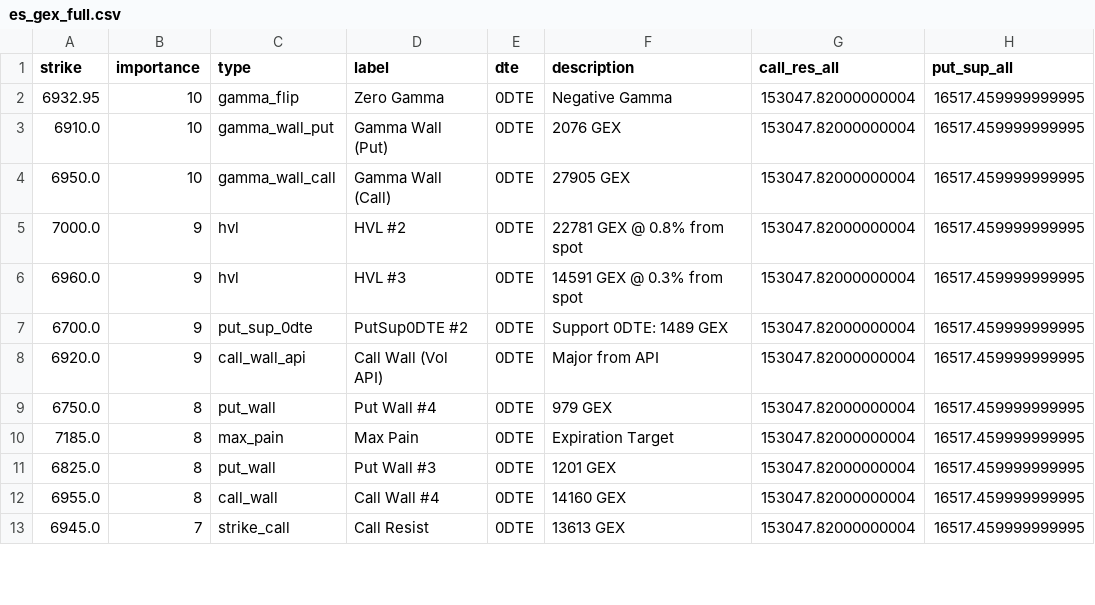
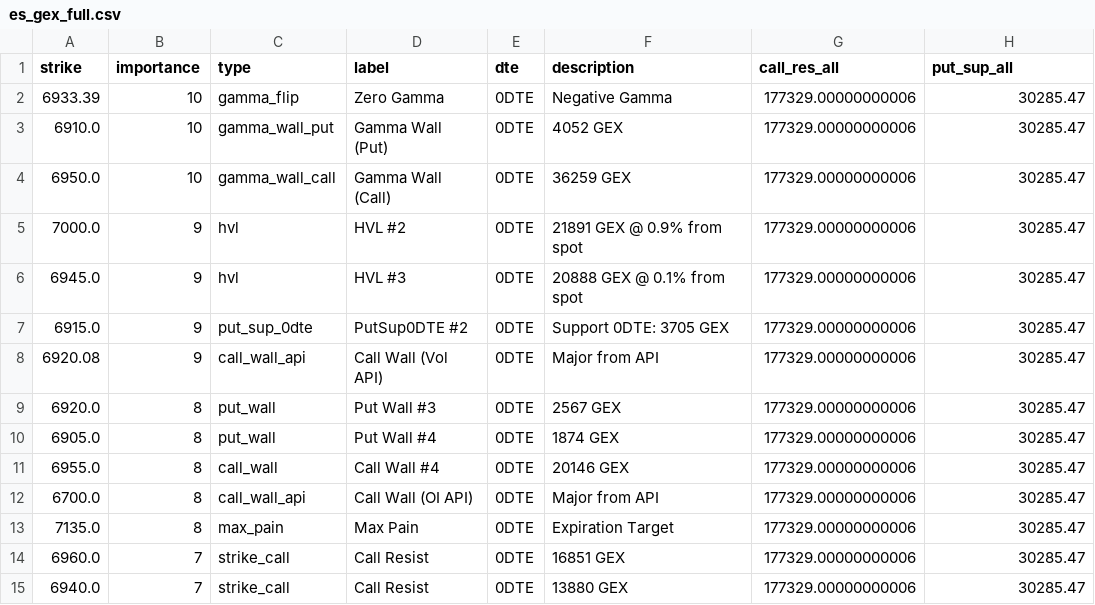
Before and after one commit to enzocosson/gex-levels-manual, a CSV file: es_gex_full.csv, drawn as a sheet; only a part is shown; the diff covers the shown part only.

```diff
--- a/es_gex_full.csv
+++ b/es_gex_full.csv
@@ -1,13 +1,15 @@
 strike,importance,type,label,dte,description,call_res_all,put_sup_all
-6932.95,10,gamma_flip,Zero Gamma,0DTE,Negative Gamma,153047.82000000004,16517.459999999995
-6910.0,10,gamma_wall_put,Gamma Wall (Put),0DTE,2076 GEX,153047.82000000004,16517.459999999995
-6950.0,10,gamma_wall_call,Gamma Wall (Call),0DTE,27905 GEX,153047.82000000004,16517.459999999995
-7000.0,9,hvl,HVL #2,0DTE,22781 GEX @ 0.8% from spot,153047.82000000004,16517.459999999995
-6960.0,9,hvl,HVL #3,0DTE,14591 GEX @ 0.3% from spot,153047.82000000004,16517.459999999995
-6700.0,9,put_sup_0dte,PutSup0DTE #2,0DTE,Support 0DTE: 1489 GEX,153047.82000000004,16517.459999999995
-6920.0,9,call_wall_api,Call Wall (Vol API),0DTE,Major from API,153047.82000000004,16517.459999999995
-6750.0,8,put_wall,Put Wall #4,0DTE,979 GEX,153047.82000000004,16517.459999999995
-7185.0,8,max_pain,Max Pain,0DTE,Expiration Target,153047.82000000004,16517.459999999995
-6825.0,8,put_wall,Put Wall #3,0DTE,1201 GEX,153047.82000000004,16517.459999999995
-6955.0,8,call_wall,Call Wall #4,0DTE,14160 GEX,153047.82000000004,16517.459999999995
-6945.0,7,strike_call,Call Resist,0DTE,13613 GEX,153047.82000000004,16517.459999999995
+6933.39,10,gamma_flip,Zero Gamma,0DTE,Negative Gamma,177329.00000000006,30285.47
+6910.0,10,gamma_wall_put,Gamma Wall (Put),0DTE,4052 GEX,177329.00000000006,30285.47
+6950.0,10,gamma_wall_call,Gamma Wall (Call),0DTE,36259 GEX,177329.00000000006,30285.47
+7000.0,9,hvl,HVL #2,0DTE,21891 GEX @ 0.9% from spot,177329.00000000006,30285.47
+6945.0,9,hvl,HVL #3,0DTE,20888 GEX @ 0.1% from spot,177329.00000000006,30285.47
+6915.0,9,put_sup_0dte,PutSup0DTE #2,0DTE,Support 0DTE: 3705 GEX,177329.00000000006,30285.47
+6920.08,9,call_wall_api,Call Wall (Vol API),0DTE,Major from API,177329.00000000006,30285.47
+6920.0,8,put_wall,Put Wall #3,0DTE,2567 GEX,177329.00000000006,30285.47
+6905.0,8,put_wall,Put Wall #4,0DTE,1874 GEX,177329.00000000006,30285.47
+6955.0,8,call_wall,Call Wall #4,0DTE,20146 GEX,177329.00000000006,30285.47
+6700.0,8,call_wall_api,Call Wall (OI API),0DTE,Major from API,177329.00000000006,30285.47
+7135.0,8,max_pain,Max Pain,0DTE,Expiration Target,177329.00000000006,30285.47
+6960.0,7,strike_call,Call Resist,0DTE,16851 GEX,177329.00000000006,30285.47
+6940.0,7,strike_call,Call Resist,0DTE,13880 GEX,177329.00000000006,30285.47
```
Also changed, not shown: 3 removed rows and 21 edited cells elsewhere in this file, es_gex_one.csv, es_gex_zero.csv, 4 other files.
